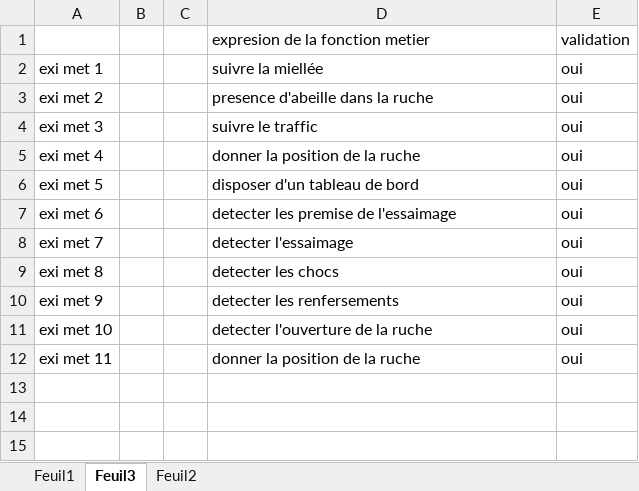
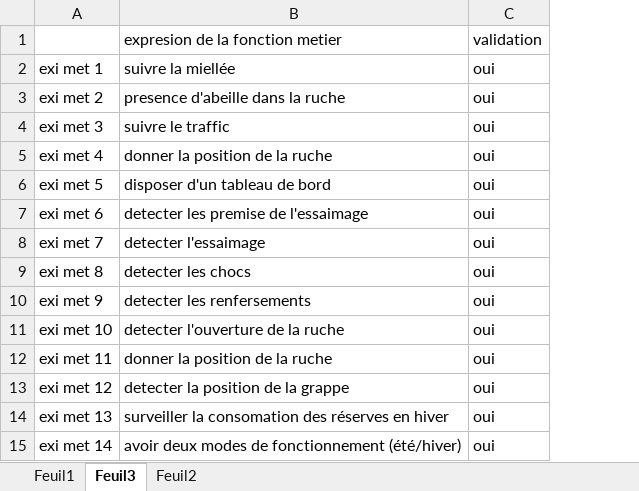
Before and after one commit to Etiene/BMONS, an Excel workbook: doc/Exigences_du_Projet.xlsx, sheet Feuil3, drawn as a sheet; values as stored, in another font and other column widths than the file's, no borders; removed rows and columns are numbered as before the commit, all else as after; the diff names each change by its address in the sheet, - before the commit and + after, or states it on an @@ line.

```diff
--- a/doc/Exigences_du_Projet.xlsx (sheet Feuil3)
+++ b/doc/Exigences_du_Projet.xlsx (sheet Feuil3)
-column B, empty
-column C, empty
+row 13: exi met 12 | detecter la position de la grappe | oui
+row 14: exi met 13 | surveiller la consomation des réserves en hiver | oui
+row 15: exi met 14 | avoir deux modes de fonctionnement (été/hiver) | oui
```
Also changed, not shown: sheet Feuil2.
